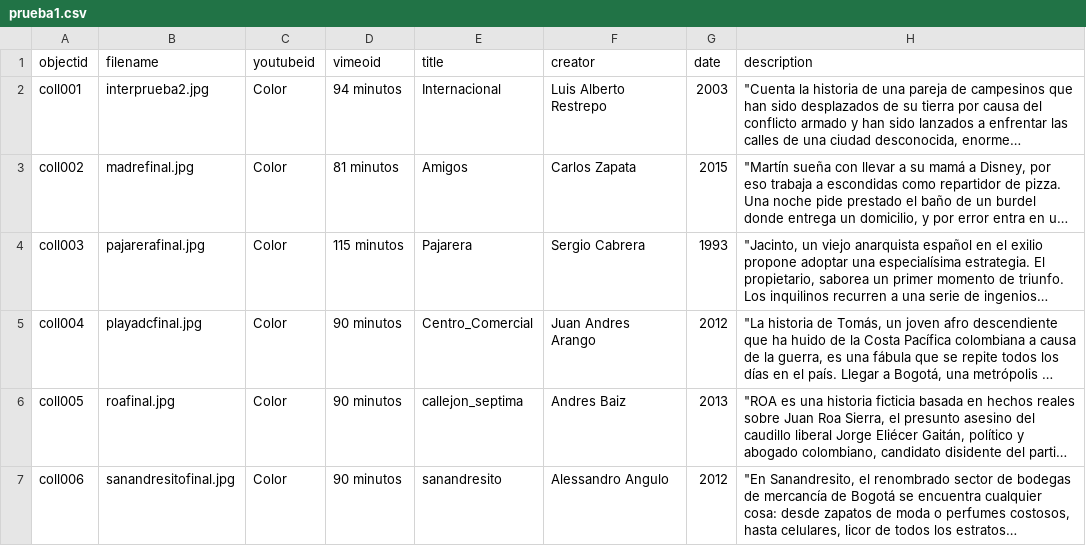
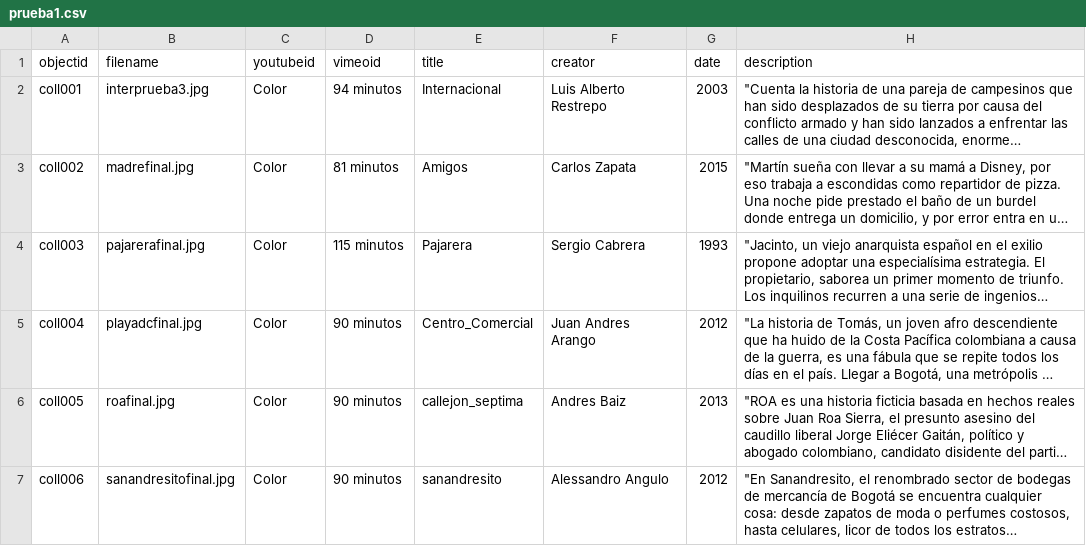
Before and after one commit to motxanoak/motxanoak.github.io, a CSV file: _data/prueba1.csv, drawn as a sheet; only a part is shown; long unchanged cells end in …; the diff names each change by its address in the sheet, - before the commit and + after, or states it on an @@ line.

Commit message:
Update prueba1.csv

```diff
--- a/_data/prueba1.csv
+++ b/_data/prueba1.csv
-B2 (filename): interprueba2.jpg
+B2 (filename): interprueba3.jpg
```
